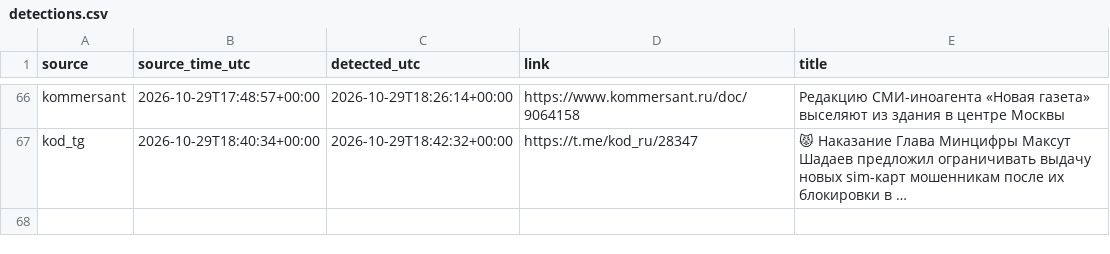
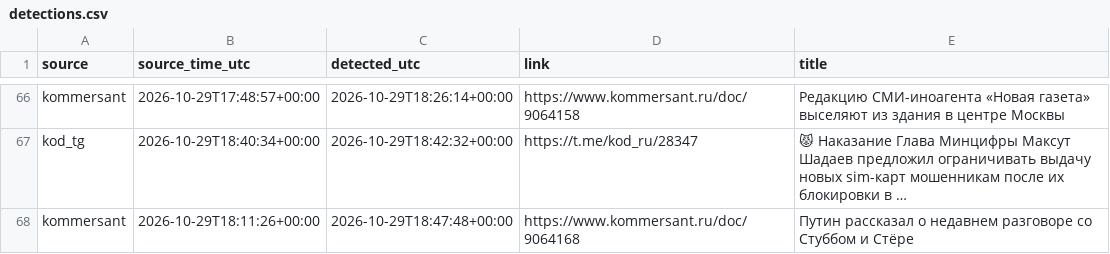
Before and after one commit to kvyvo/rknkid-radar, a CSV file: detections.csv, drawn as a sheet; only a part is shown, gaps mark what is left out; the diff names each change by its address in the sheet, - before the commit and + after, or states it on an @@ line.

```diff
--- a/detections.csv
+++ b/detections.csv
+row 68: kommersant | 2026-10-29T18:11:26+00:00 | 2026-10-29T18:47:48+00:00 | https://www.kommersant.ru/doc/9064168 | Путин рассказал о недавнем разговоре со Стуббом и Стёре
```
Also changed, not shown: 1 other file.
